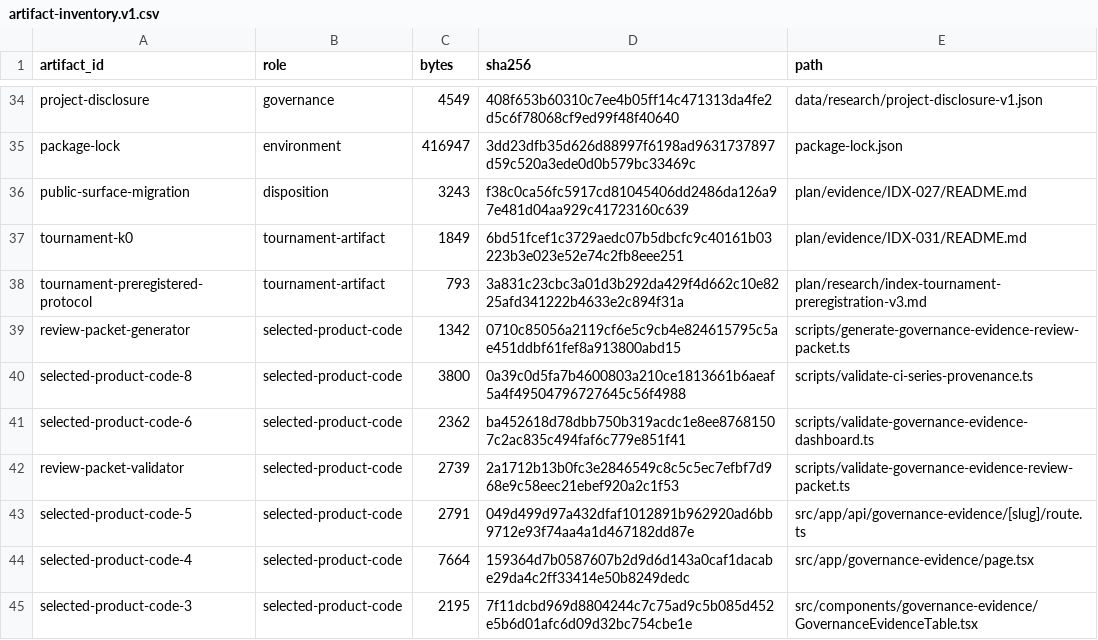
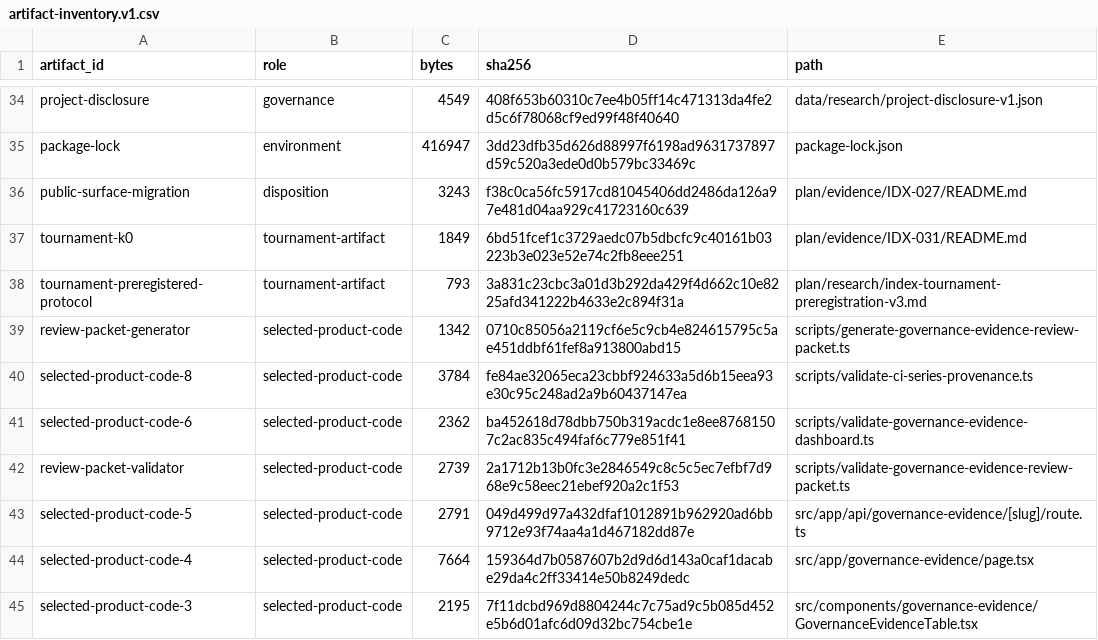
Before and after one commit to fbalino/civica, a CSV file: data/releases/governance-evidence-review-packet-2026-07-v3/artifact-inventory.v1.csv, drawn as a sheet; only a part is shown, gaps mark what is left out.

Commit message:
fix(staging): isolate release data and pulse publication

```diff
--- a/data/releases/governance-evidence-review-packet-2026-07-v3/artifact-inventory.v1.csv
+++ b/data/releases/governance-evidence-review-packet-2026-07-v3/artifact-inventory.v1.csv
@@ -39,3 +39,3 @@
 "review-packet-generator","selected-product-code","1342","0710c85056a2119cf6e5c9cb4e824615795c5ae451ddbf61fef8a913800abd15","scripts/generate-governance-evidence-review-packet.ts"
-"selected-product-code-8","selected-product-code","3800","0a39c0d5fa7b4600803a210ce1813661b6aeaf5a4f49504796727645c56f4988","scripts/validate-ci-series-provenance.ts"
+"selected-product-code-8","selected-product-code","3784","fe84ae32065eca23cbbf924633a5d6b15eea93e30c95c248ad2a9b60437147ea","scripts/validate-ci-series-provenance.ts"
 "selected-product-code-6","selected-product-code","2362","ba452618d78dbb750b319acdc1e8ee87681507c2ac835c494faf6c779e851f41","scripts/validate-governance-evidence-dashboard.ts"
```
Also changed, not shown: 49 other files.
